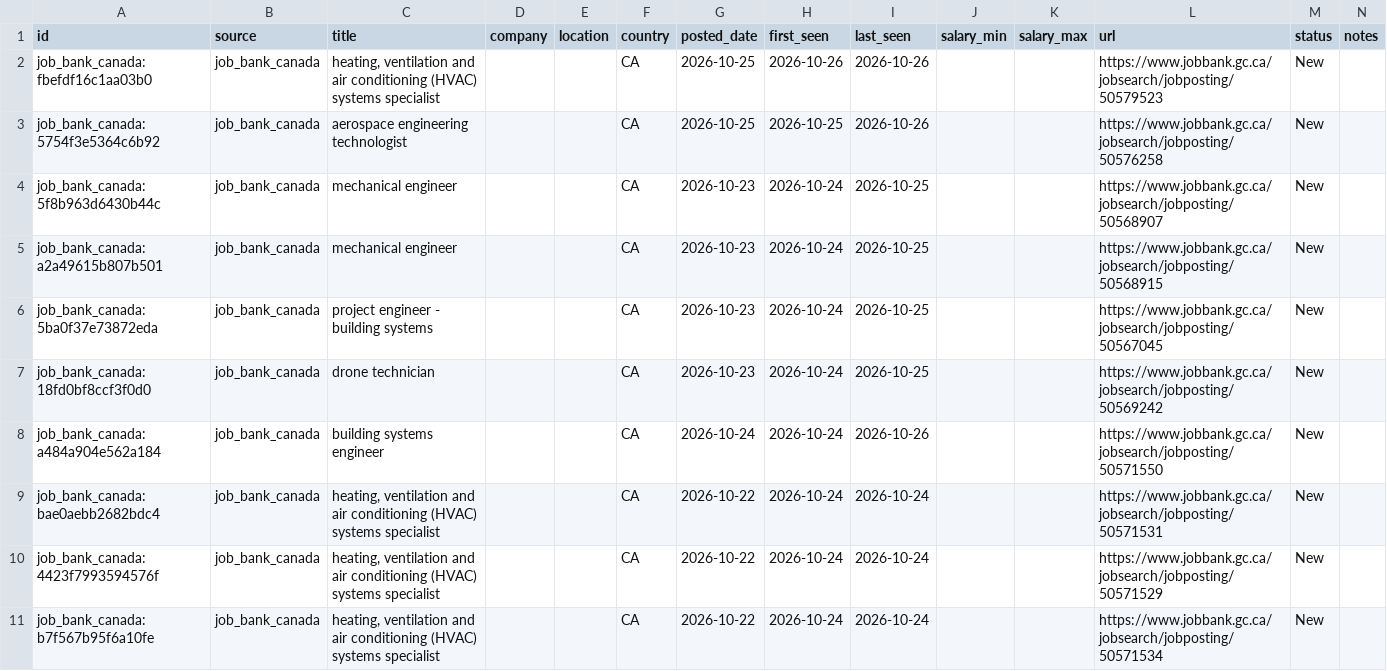
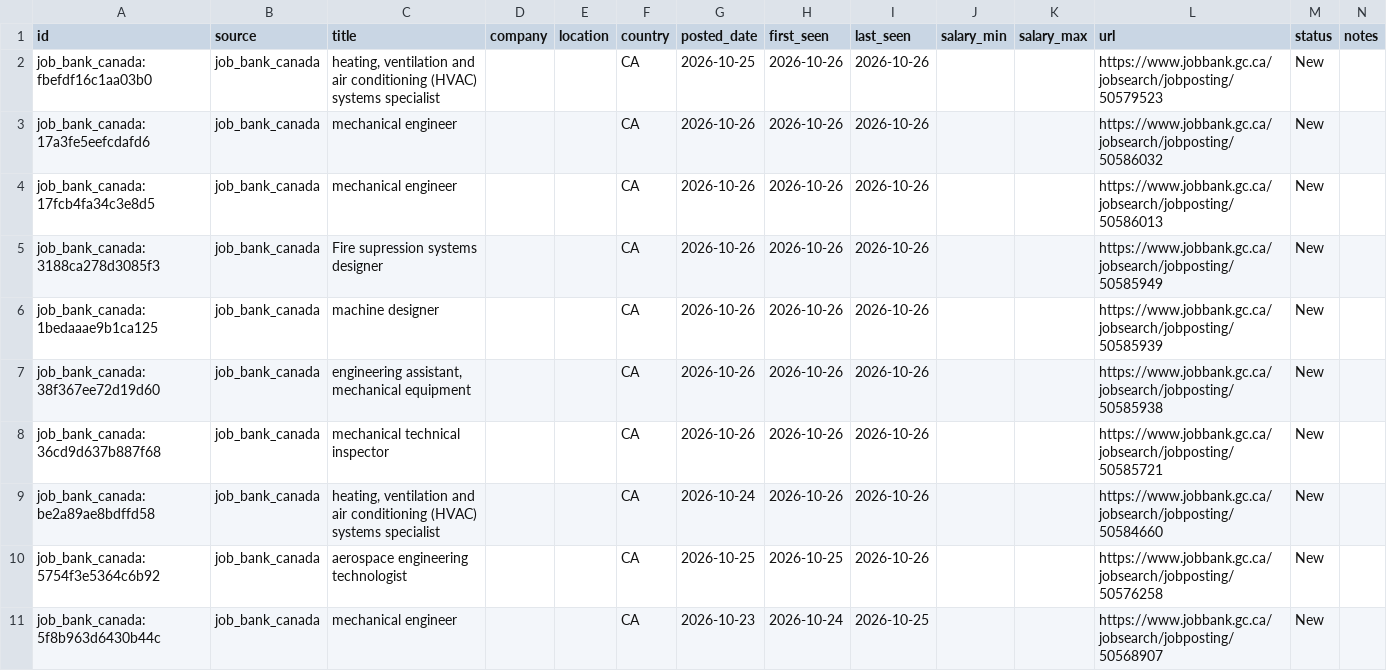
Before and after one commit to kprana976/Claude-resume, a CSV file: docs/listings.csv, drawn as a sheet; only a part is shown; the shorter side is filled out with more unchanged rows; the diff names each change by its address in the sheet, - before the commit and + after, or states it on an @@ line.

```diff
--- a/docs/listings.csv
+++ b/docs/listings.csv
+row 3: job_bank_canada:17a3fe5eefcdafd6 | job_bank_canada | mechanical engineer |  |  | CA | 2026-10-26 | 2026-10-26 | 2026-10-26 |  |  | https://www.jobbank.gc.ca/jobsearch/jobposting/50586032 | New
+row 4: job_bank_canada:17fcb4fa34c3e8d5 | job_bank_canada | mechanical engineer |  |  | CA | 2026-10-26 | 2026-10-26 | 2026-10-26 |  |  | https://www.jobbank.gc.ca/jobsearch/jobposting/50586013 | New
+row 5: job_bank_canada:3188ca278d3085f3 | job_bank_canada | Fire supression systems designer |  |  | CA | 2026-10-26 | 2026-10-26 | 2026-10-26 |  |  | https://www.jobbank.gc.ca/jobsearch/jobposting/50585949 | New
+row 6: job_bank_canada:1bedaaae9b1ca125 | job_bank_canada | machine designer |  |  | CA | 2026-10-26 | 2026-10-26 | 2026-10-26 |  |  | https://www.jobbank.gc.ca/jobsearch/jobposting/50585939 | New
+row 7: job_bank_canada:38f367ee72d19d60 | job_bank_canada | engineering assistant, mechanical equipment |  |  | CA | 2026-10-26 | 2026-10-26 | 2026-10-26 |  |  | https://www.jobbank.gc.ca/jobsearch/jobposting/50585938 | New
+row 8: job_bank_canada:36cd9d637b887f68 | job_bank_canada | mechanical technical inspector |  |  | CA | 2026-10-26 | 2026-10-26 | 2026-10-26 |  |  | https://www.jobbank.gc.ca/jobsearch/jobposting/50585721 | New
+row 9: job_bank_canada:be2a89ae8bdffd58 | job_bank_canada | heating, ventilation and air conditioning (HVAC) systems specialist |  |  | CA | 2026-10-24 | 2026-10-26 | 2026-10-26 |  |  | https://www.jobbank.gc.ca/jobsearch/jobposting/50584660 | New
```
Also changed, not shown: 1 other file.
